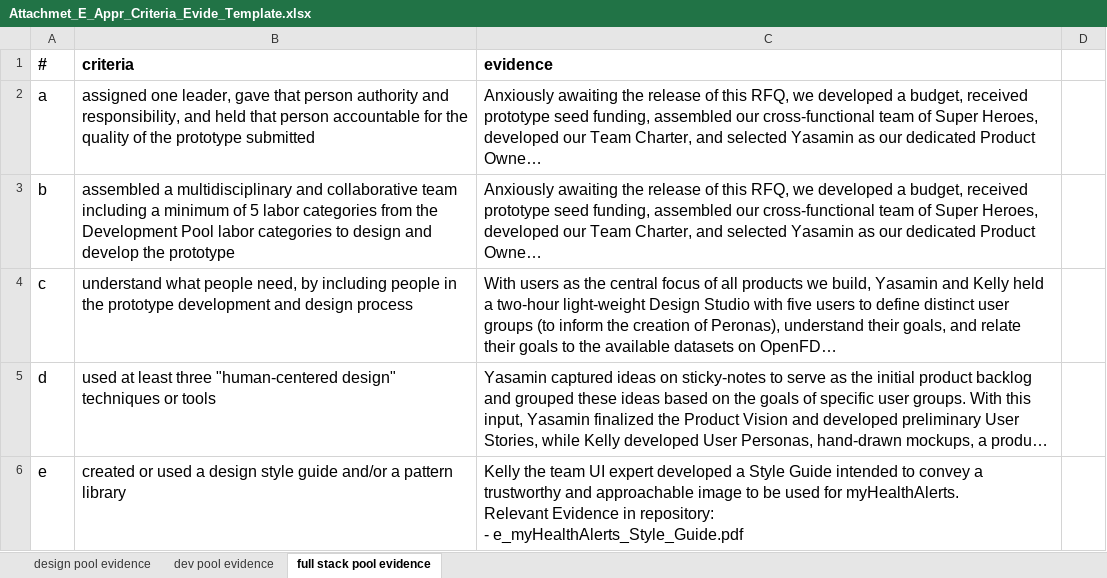
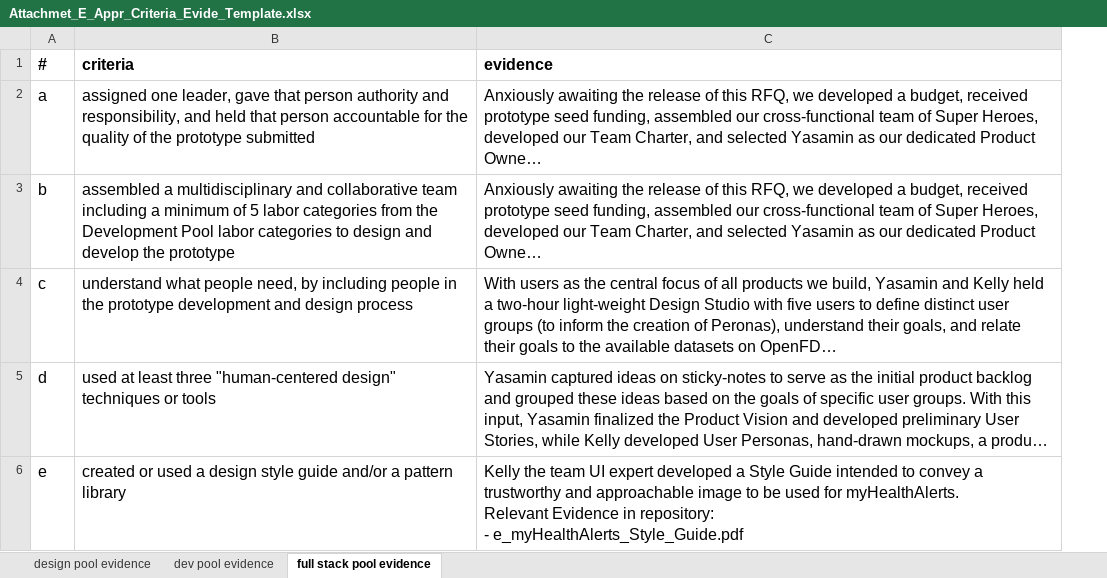
Before and after one commit to NoblisDemo/myCabinet, an Excel workbook: evidence/Attachmet_E_Appr_Criteria_Evide_Template.xlsx, sheet full stack pool evidence, drawn as a sheet; only a part is shown; long unchanged cells end in …; values as stored, in another font and other column widths than the file's, no borders; the diff covers the shown part only; the diff names each change by its address in the sheet, - before the commit and + after, or states it on an @@ line.

Commit message:
Removed deployment-artifacts folder, renamed mispelled evidence, updated Attachment E, moved Docker file to evidence, and updated README accordingly

```diff
--- a/evidence/Attachmet_E_Appr_Criteria_Evide_Template.xlsx (sheet full stack pool evidence)
+++ b/evidence/Attachmet_E_Appr_Criteria_Evide_Template.xlsx (sheet full stack pool evidence)
-column D, empty
```
Also changed, not shown: 8 edited cells elsewhere in this sheet, 4 other files.
